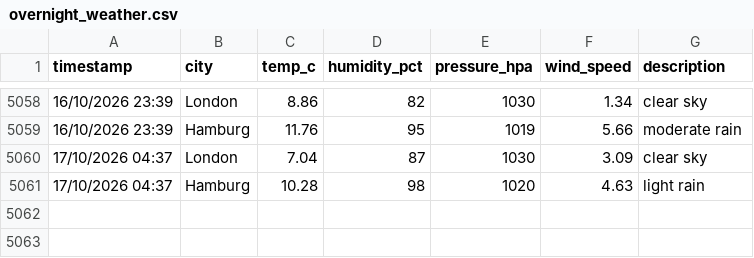
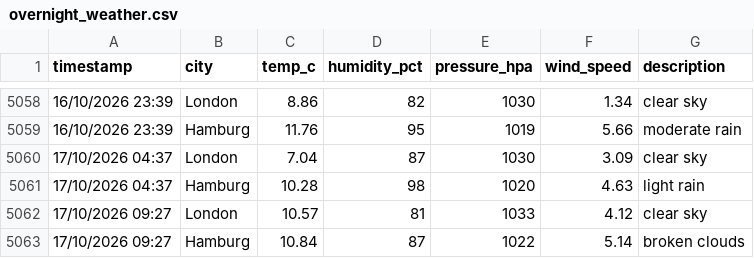
Before and after one commit to vulevu228/WeatherTracker, a CSV file: overnight_weather.csv, drawn as a sheet; only a part is shown, gaps mark what is left out.

Commit message:
update data

```diff
--- a/overnight_weather.csv
+++ b/overnight_weather.csv
@@ -5061 +5061,3 @@ timestamp,city,temp_c,humidity_pct,pressure_hpa,wind_speed,description
 17/10/2026 04:37,Hamburg,10.28,98,1020,4.63,light rain
+17/10/2026 09:27,London,10.57,81,1033,4.12,clear sky
+17/10/2026 09:27,Hamburg,10.84,87,1022,5.14,broken clouds
```
